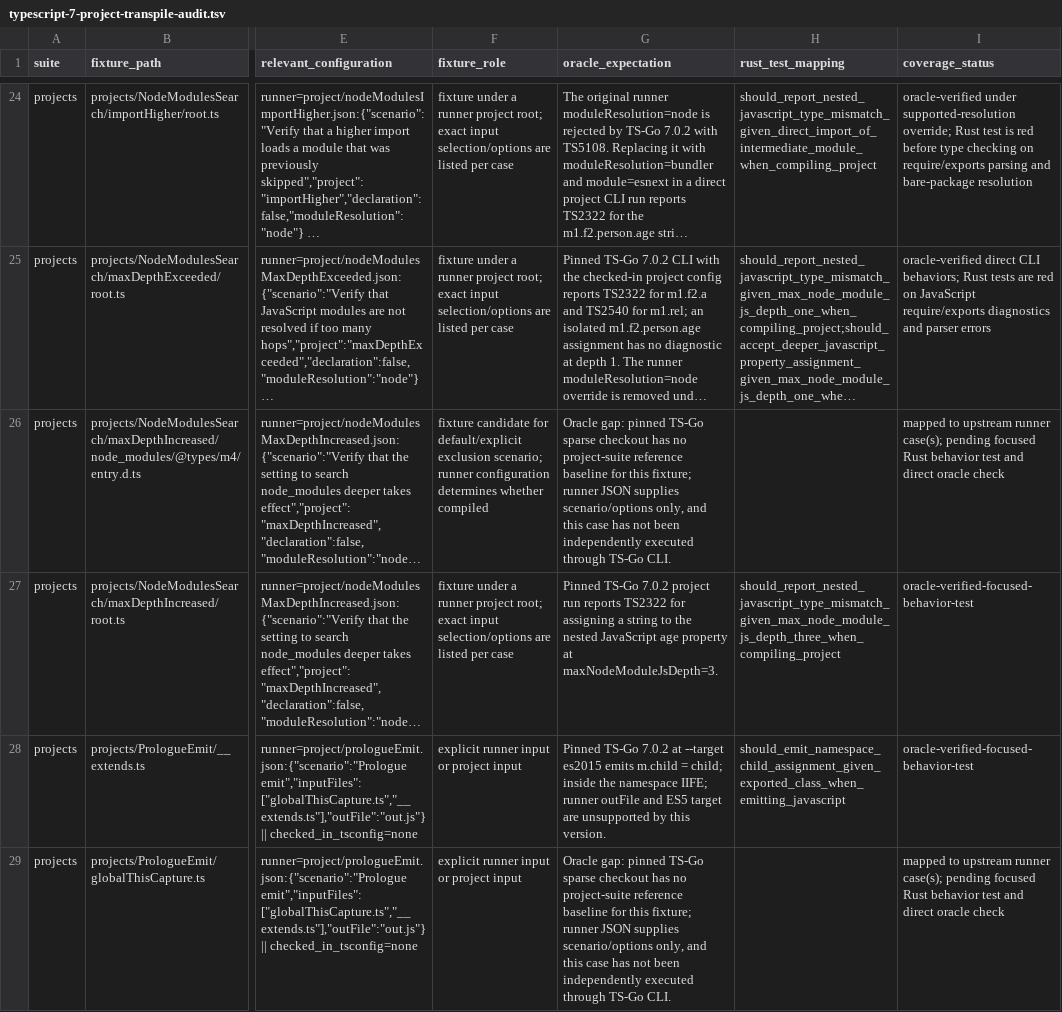
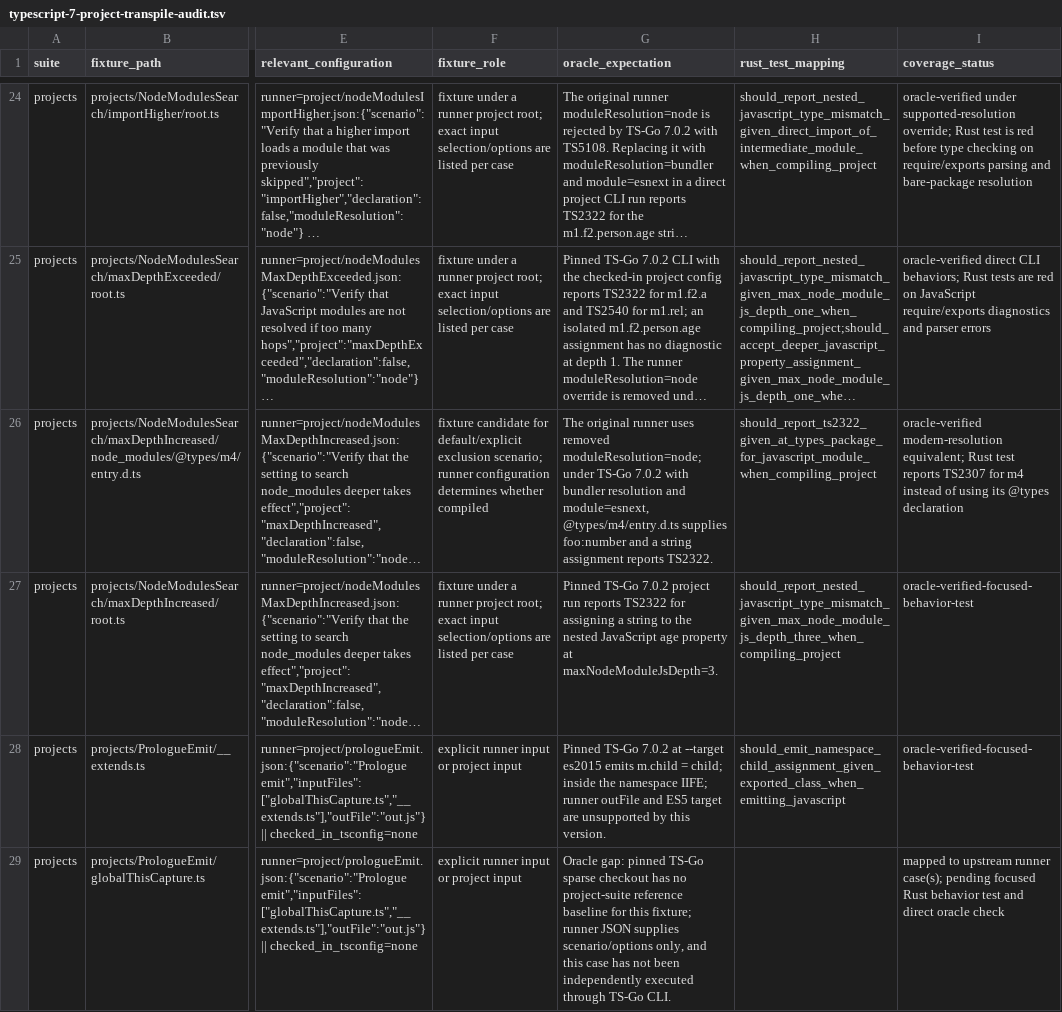
Before and after one commit to tsrzl/compiler, a TSV file: docs/typescript-7-project-transpile-audit.tsv, drawn as a sheet; only a part is shown, gaps mark what is left out; long unchanged cells end in …; the diff names each change by its address in the sheet, - before the commit and + after, or states it on an @@ line.

```diff
--- a/docs/typescript-7-project-transpile-audit.tsv
+++ b/docs/typescript-7-project-transpile-audit.tsv
-G26 (oracle_expectation): Oracle gap: pinned TS-Go sparse checkout has no project-suite reference baseline for this fixture; runner JSON supplies scenario/options only, and this case has not been independently executed through TS-Go CLI.
+G26 (oracle_expectation): The original runner uses removed moduleResolution=node; under TS-Go 7.0.2 with bundler resolution and module=esnext, @types/m4/entry.d.ts supplies foo:number and a string assignment reports TS2322.
-H26 (rust_test_mapping): (empty)
+H26 (rust_test_mapping): should_report_ts2322_given_at_types_package_for_javascript_module_when_compiling_project
-I26 (coverage_status): mapped to upstream runner case(s); pending focused Rust behavior test and direct oracle check
+I26 (coverage_status): oracle-verified modern-resolution equivalent; Rust test reports TS2307 for m4 instead of using its @types declaration
```
Also changed, not shown: docs/typescript-7-coverage-progress.tsv, 4 other files.
